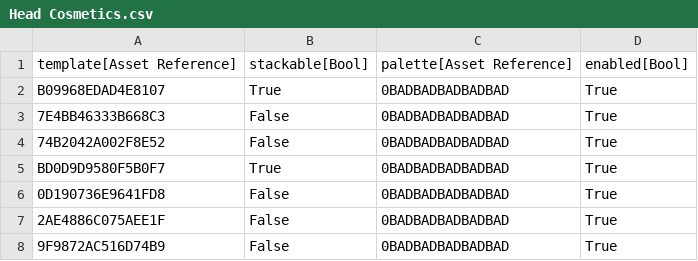
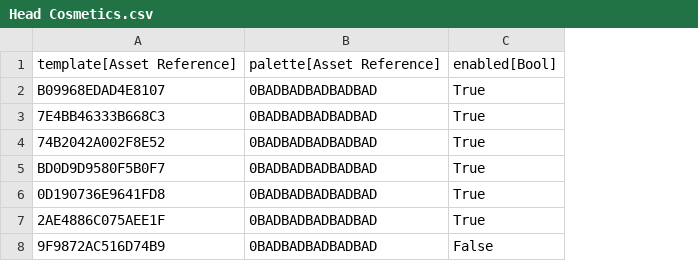
Before and after one commit to CommanderFoo/Core-Cosmetics-Course, a CSV file: Data/DataTables/Head Cosmetics.csv, drawn as a sheet; removed rows and columns are numbered as before the commit, all else as after; the diff names each change by its address in the sheet, - before the commit and + after, or states it on an @@ line.

```diff
--- a/Data/DataTables/Head Cosmetics.csv
+++ b/Data/DataTables/Head Cosmetics.csv
-column B, rows 1-8: stackable[Bool] | True | False | False | True | False | False | False
-C8: True
+C8: False
```
Also changed, not shown: Data/DataTables/Pelvis Cosmetics.csv, 3 other files.
